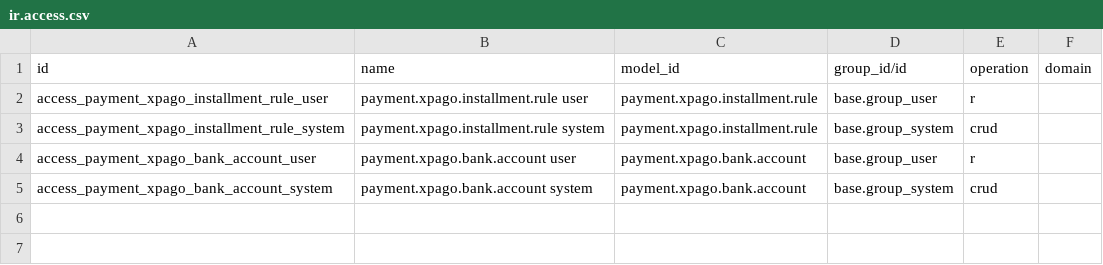
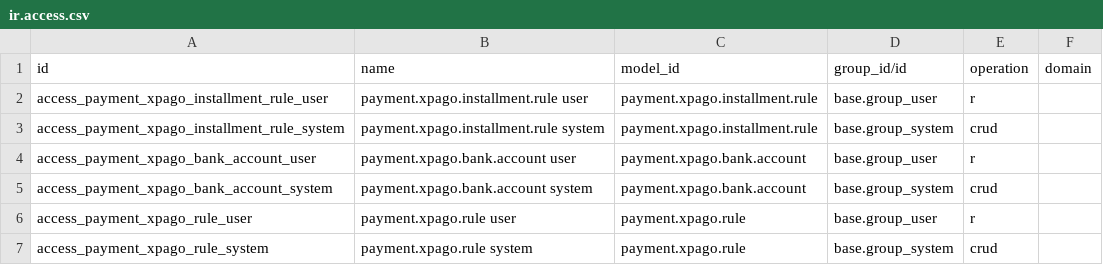
Before and after one commit to Cristofferson/xubax-odoo-apps, a CSV file: payment_xpago/security/ir.access.csv, drawn as a sheet; the diff names each change by its address in the sheet, - before the commit and + after, or states it on an @@ line.

```diff
--- a/payment_xpago/security/ir.access.csv
+++ b/payment_xpago/security/ir.access.csv
+row 6: access_payment_xpago_rule_user | payment.xpago.rule user | payment.xpago.rule | base.group_user | r
+row 7: access_payment_xpago_rule_system | payment.xpago.rule system | payment.xpago.rule | base.group_system | crud
```
Also changed, not shown: pos_xpago/security/ir.access.csv, 33 other files.
